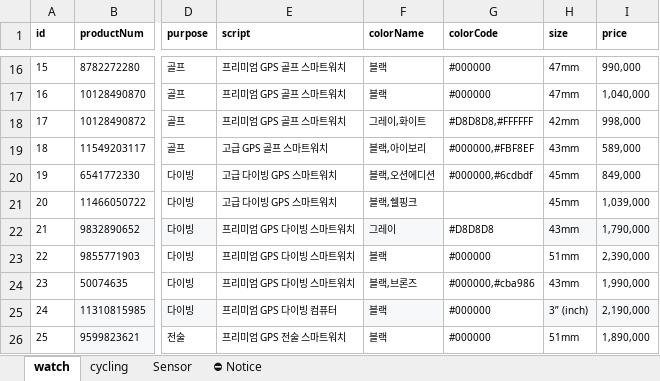
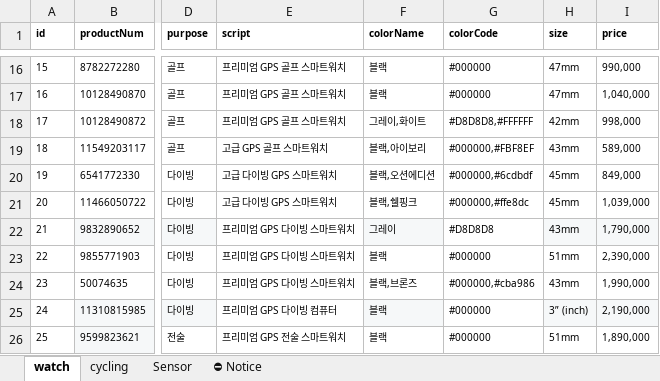
Before and after one commit to mscojl24/cobblesports, an Excel workbook: data/products.xlsx, sheet watch, drawn as a sheet; only a part is shown, gaps mark what is left out; values as stored, in another font and other column widths than the file's, no borders; charts and pictures and conditional formats and table styles not drawn; the diff names each change by its address in the sheet, - before the commit and + after, or states it on an @@ line.

```diff
--- a/data/products.xlsx (sheet watch)
+++ b/data/products.xlsx (sheet watch)
-G21 (colorCode): (empty)
+G21 (colorCode): #000000,#ffe8dc
```
Also changed, not shown: 22 other files.
